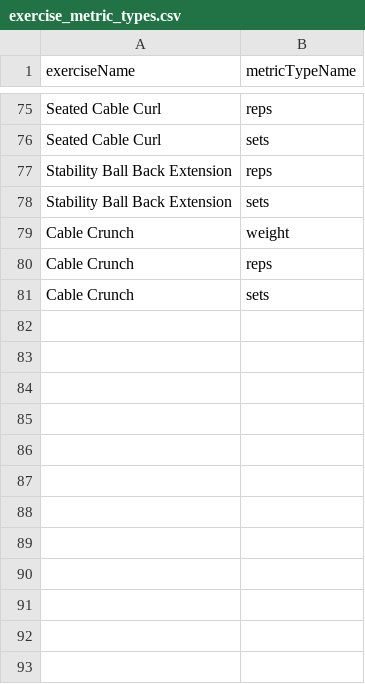
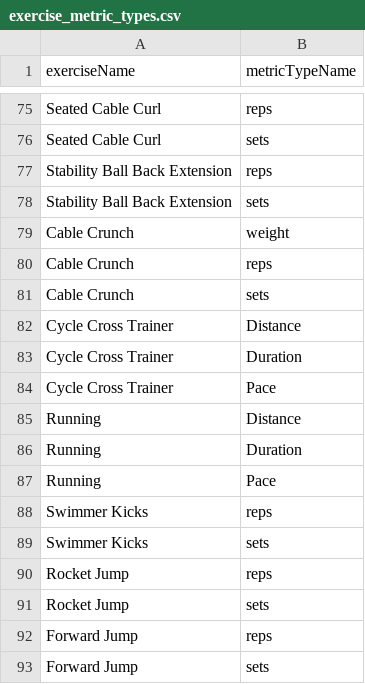
Before and after one commit to elizamilne/FitnessProject2850, a CSV file: backend/app/src/main/resources/data/exercise_metric_types.csv, drawn as a sheet; only a part is shown, gaps mark what is left out; the diff names each change by its address in the sheet, - before the commit and + after, or states it on an @@ line.

```diff
--- a/backend/app/src/main/resources/data/exercise_metric_types.csv
+++ b/backend/app/src/main/resources/data/exercise_metric_types.csv
+row 82: Cycle Cross Trainer | Distance
+row 83: Cycle Cross Trainer | Duration
+row 84: Cycle Cross Trainer | Pace
+row 85: Running | Distance
+row 86: Running | Duration
+row 87: Running | Pace
+row 88: Swimmer Kicks | reps
+row 89: Swimmer Kicks | sets
+row 90: Rocket Jump | reps
+row 91: Rocket Jump | sets
+row 92: Forward Jump | reps
+row 93: Forward Jump | sets
```
Also changed, not shown: backend/app/src/main/resources/data/exercise_categories.csv, backend/app/src/main/resources/data/exercise_muscle_groups.csv, 1 other file.
